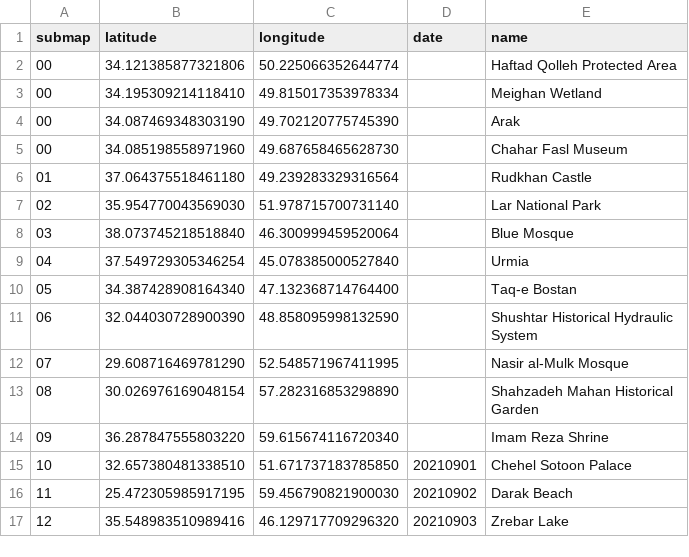
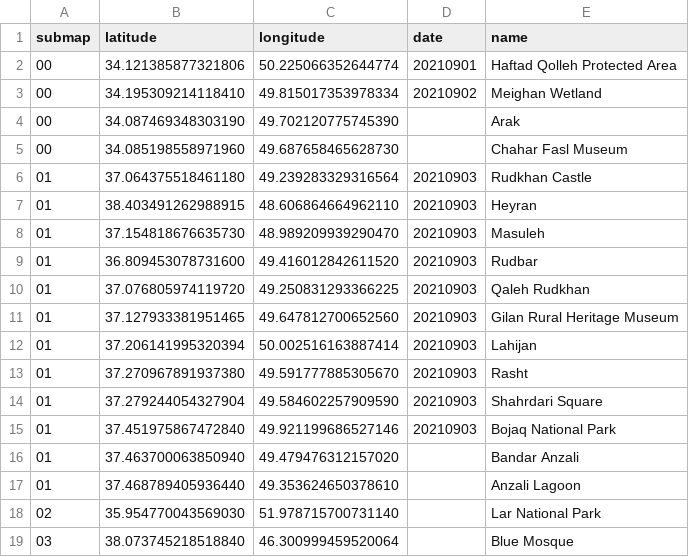
Before and after one commit to cgrundman/travel-map-visualization, a CSV file: ir/locations.csv, drawn as a sheet; only a part is shown; the shorter side is filled out with more unchanged rows.

Commit message:
add gilan locations

```diff
--- a/ir/locations.csv
+++ b/ir/locations.csv
@@ -1,7 +1,18 @@
 submap,latitude,longitude,date,name
-00,34.121385877321806,50.225066352644774,,Haftad Qolleh Protected Area
-00,34.195309214118410,49.815017353978334,,Meighan Wetland
+00,34.121385877321806,50.225066352644774,20210901,Haftad Qolleh Protected Area
+00,34.195309214118410,49.815017353978334,20210902,Meighan Wetland
 00,34.087469348303190,49.702120775745390,,Arak
 00,34.085198558971960,49.687658465628730,,Chahar Fasl Museum
-01,37.064375518461180,49.239283329316564,,Rudkhan Castle
+01,37.064375518461180,49.239283329316564,20210903,Rudkhan Castle
+01,38.403491262988915,48.606864664962110,20210903,Heyran
+01,37.154818676635730,48.989209939290470,20210903,Masuleh
+01,36.809453078731600,49.416012842611520,20210903,Rudbar
+01,37.076805974119720,49.250831293366225,20210903,Qaleh Rudkhan
+01,37.127933381951465,49.647812700652560,20210903,Gilan Rural Heritage Museum
+01,37.206141995320394,50.002516163887414,20210903,Lahijan
+01,37.270967891937380,49.591777885305670,20210903,Rasht
+01,37.279244054327904,49.584602257909590,20210903,Shahrdari Square
+01,37.451975867472840,49.921199686527146,20210903,Bojaq National Park
+01,37.463700063850940,49.479476312157020,,Bandar Anzali
+01,37.468789405936440,49.353624650378610,,Anzali Lagoon
 02,35.954770043569030,51.978715700731140,,Lar National Park
```
Also changed, not shown: 5 other files.
